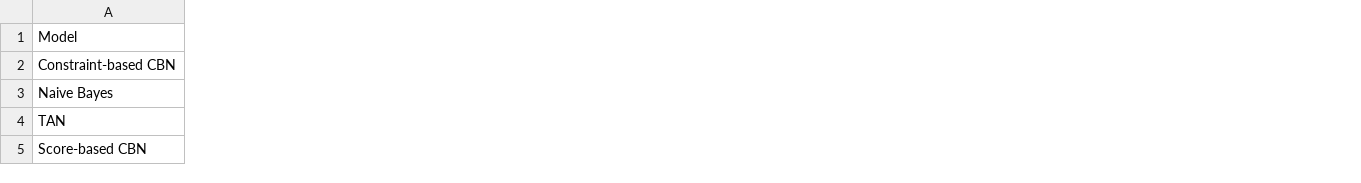
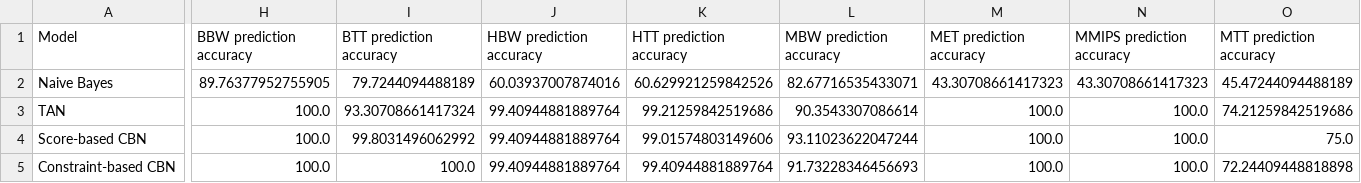
Before and after one commit to KeirMcGlinn-Shaw/Probabilistic-Performance-Prediction-of-MapReduce-Applications, a CSV file: Model-metrics.csv, drawn as a sheet; only a part is shown, gaps mark what is left out; removed rows and columns are numbered as before the commit, all else as after; rows hold the shown columns only; the diff covers the shown part only; the diff names each change by its address in the sheet, - before the commit and + after, or states it on an @@ line.

Commit message:
Mess around with graph drawing. Add collection of prediction metrics. Start using seaborn to plot clearer graphs of prediction accuracy

```diff
--- a/Model-metrics.csv
+++ b/Model-metrics.csv
+column H (BBW prediction accuracy), rows 2-4: 89.76377952755905 | 100.0 | 100.0
+column I (BTT prediction accuracy), rows 2-4: 79.7244094488189 | 93.30708661417324 | 99.8031496062992
+column J (HBW prediction accuracy), rows 2-4: 60.03937007874016 | 99.40944881889764 | 99.40944881889764
+column K (HTT prediction accuracy), rows 2-4: 60.629921259842526 | 99.21259842519686 | 99.01574803149606
+column L (MBW prediction accuracy), rows 2-4: 82.67716535433071 | 90.3543307086614 | 93.11023622047244
+column M (MET prediction accuracy), rows 2-4: 43.30708661417323 | 100.0 | 100.0
+column N (MMIPS prediction accuracy), rows 2-4: 43.30708661417323 | 100.0 | 100.0
+column O (MTT prediction accuracy), rows 2-4: 45.47244094488189 | 74.21259842519686 | 75.0
-row 2: Constraint-based CBN
+row 5: Constraint-based CBN | 100.0 | 100.0 | 99.40944881889764 | 99.40944881889764 | 91.73228346456693 | 100.0 | 100.0 | 72.24409448818898
```
Also changed, not shown: 5 added columns and 3 edited cells elsewhere in this file, 5 other files.
